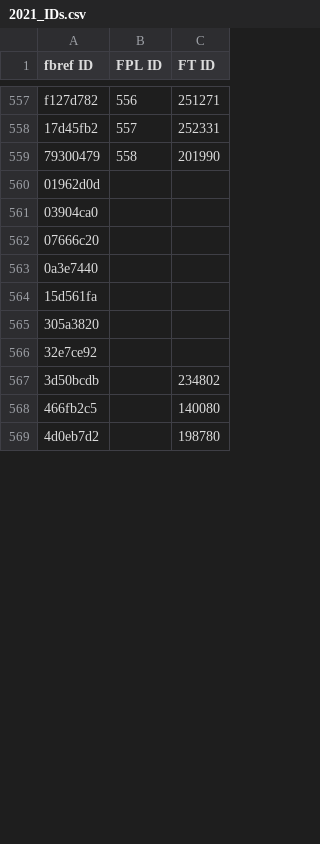
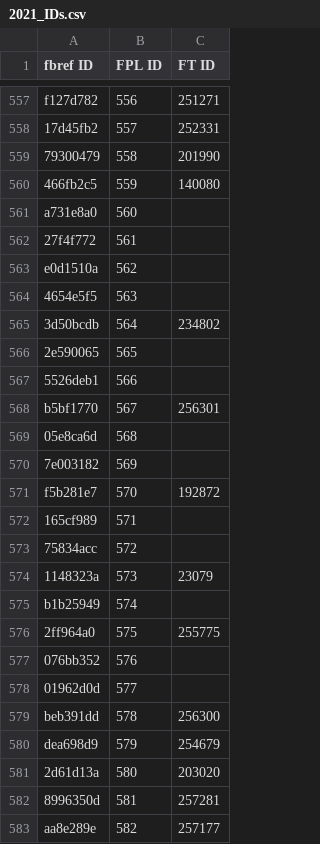
Before and after one commit to theFPLkiwi/theFPLkiwi, a CSV file: 2021_IDs.csv, drawn as a sheet; only a part is shown, gaps mark what is left out; the shorter side is filled out with more unchanged rows; the diff covers the shown part only.

```diff
--- a/2021_IDs.csv
+++ b/2021_IDs.csv
@@ -559,10 +559,25 @@ f127d782,556,251271
 79300479,558,201990
-01962d0d,,
-03904ca0,,
-07666c20,,
-0a3e7440,,
-15d561fa,,
-305a3820,,
-32e7ce92,,
-3d50bcdb,,234802
-466fb2c5,,140080
+466fb2c5,559,140080
+a731e8a0,560,
+27f4f772,561,
+e0d1510a,562,
+4654e5f5,563,
+3d50bcdb,564,234802
+2e590065,565,
+5526deb1,566,
+b5bf1770,567,256301
+05e8ca6d,568,
+7e003182,569,
+f5b281e7,570,192872
+165cf989,571,
+75834acc,572,
+1148323a,573,23079
+b1b25949,574,
+2ff964a0,575,255775
+076bb352,576,
+01962d0d,577,
+beb391dd,578,256300
+dea698d9,579,254679
+2d61d13a,580,203020
+8996350d,581,257281
+aa8e289e,582,257177
```
Also changed, not shown: 12 added rows, 13 removed rows, 1 moved row and 1 edited cell elsewhere in this file, ID_Dictionary.csv, 2 other files.
